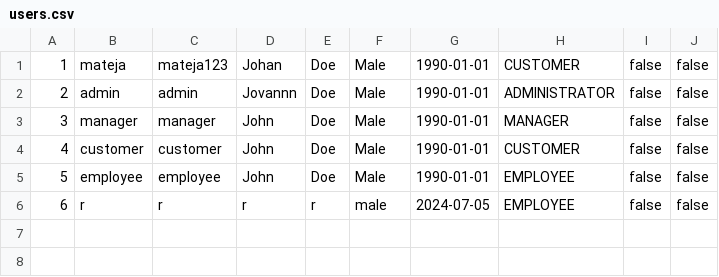
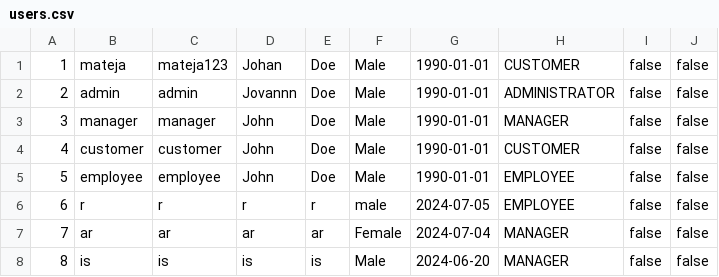
Before and after one commit to matejaaj/Chocolate-factory, a CSV file: backend/resources/data/users.csv, drawn as a sheet; the diff names each change by its address in the sheet, - before the commit and + after, or states it on an @@ line.

```diff
--- a/backend/resources/data/users.csv
+++ b/backend/resources/data/users.csv
+row 7: 7 | ar | ar | ar | ar | Female | 2024-07-04 | MANAGER | false | false
+row 8: 8 | is | is | is | is | Male | 2024-06-20 | MANAGER | false | false
```
Also changed, not shown: backend/resources/data/factories.csv, backend/resources/data/locations.csv, 6 other files.
